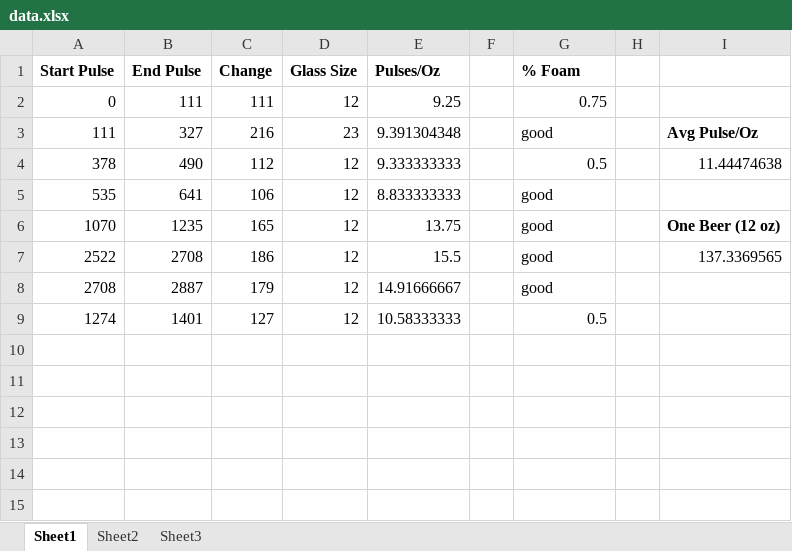
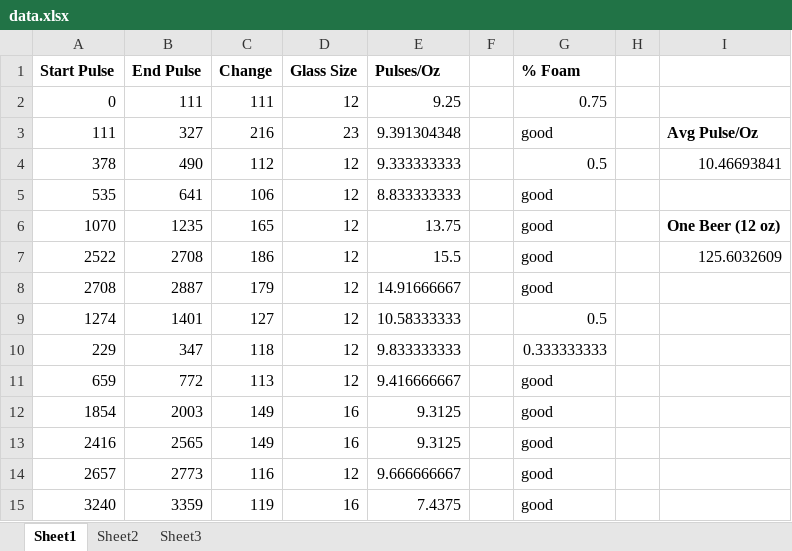
Before and after one commit to kjlahm/Keg-Flow, an Excel workbook: Calibrate/data.xlsx, sheet Sheet1, drawn as a sheet; values as stored, in another font and other column widths than the file's, no borders; the diff names each change by its address in the sheet, - before the commit and + after, or states it on an @@ line.

Commit message:
Added more test data.
Signed-off-by: Ken Lahm <kjlahm@gmail.com>

```diff
--- a/Calibrate/data.xlsx (sheet Sheet1)
+++ b/Calibrate/data.xlsx (sheet Sheet1)
-I4: 11.44474638
+I4: 10.46693841
-I7: 137.3369565
+I7: 125.6032609
+row 10: 229 | 347 | 118 | 12 | 9.833333333 |  | 0.333333333
+row 11: 659 | 772 | 113 | 12 | 9.416666667 |  | good
+row 12: 1854 | 2003 | 149 | 16 | 9.3125 |  | good
+row 13: 2416 | 2565 | 149 | 16 | 9.3125 |  | good
+row 14: 2657 | 2773 | 116 | 12 | 9.666666667 |  | good
+row 15: 3240 | 3359 | 119 | 16 | 7.4375 |  | good
```
